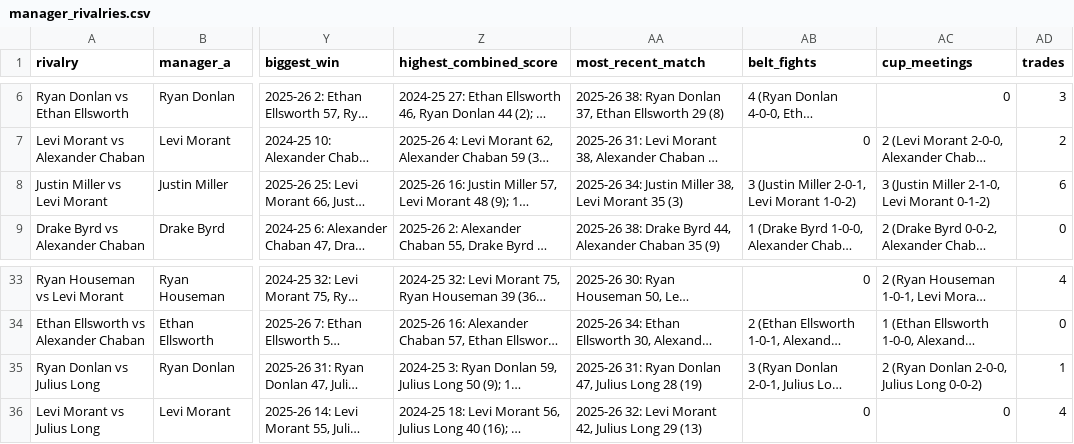
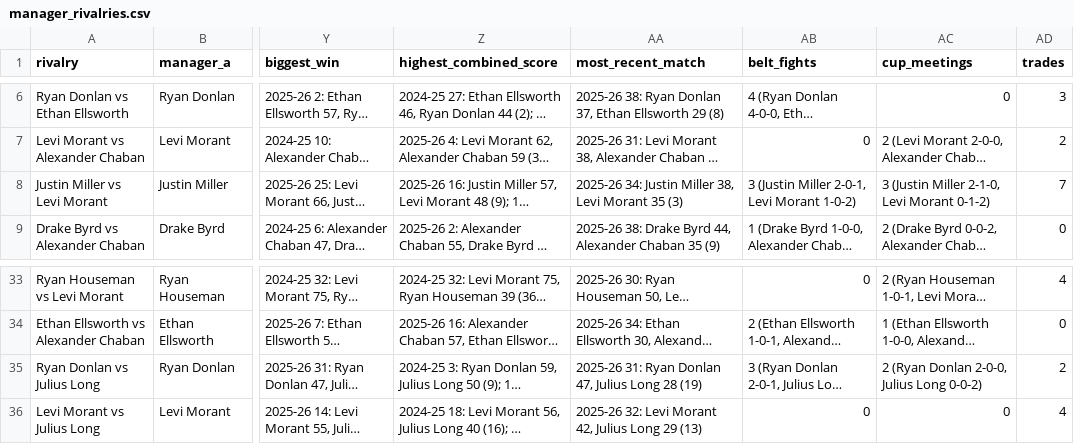
Before and after one commit to rdonlan/draft-fpl, a CSV file: data/analysis/manager-profiles/manager_rivalries.csv, drawn as a sheet; only a part is shown, gaps mark what is left out; long unchanged cells end in …; the diff names each change by its address in the sheet, - before the commit and + after, or states it on an @@ line.

```diff
--- a/data/analysis/manager-profiles/manager_rivalries.csv
+++ b/data/analysis/manager-profiles/manager_rivalries.csv
-AD8 (trades): 6
+AD8 (trades): 7
-AD35 (trades): 1
+AD35 (trades): 2
```
Also changed, not shown: data/analysis/recaps/recaps.csv, 22 other files.
